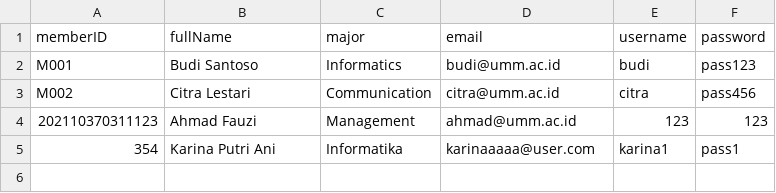
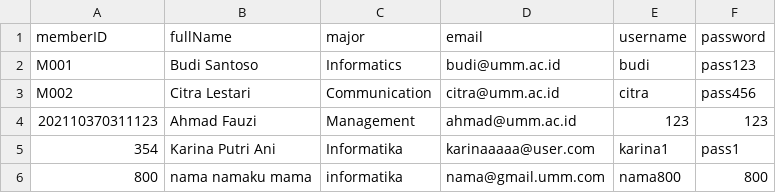
Before and after one commit to izzadin24/OOP_Library_TeamMusmid, a CSV file: data/members.csv, drawn as a sheet; the diff names each change by its address in the sheet, - before the commit and + after, or states it on an @@ line.

```diff
--- a/data/members.csv
+++ b/data/members.csv
+row 6: 800 | nama namaku mama | informatika | nama@gmail.umm.com | nama800 | 800
```
Also changed, not shown: data/books.csv, 5 other files.
